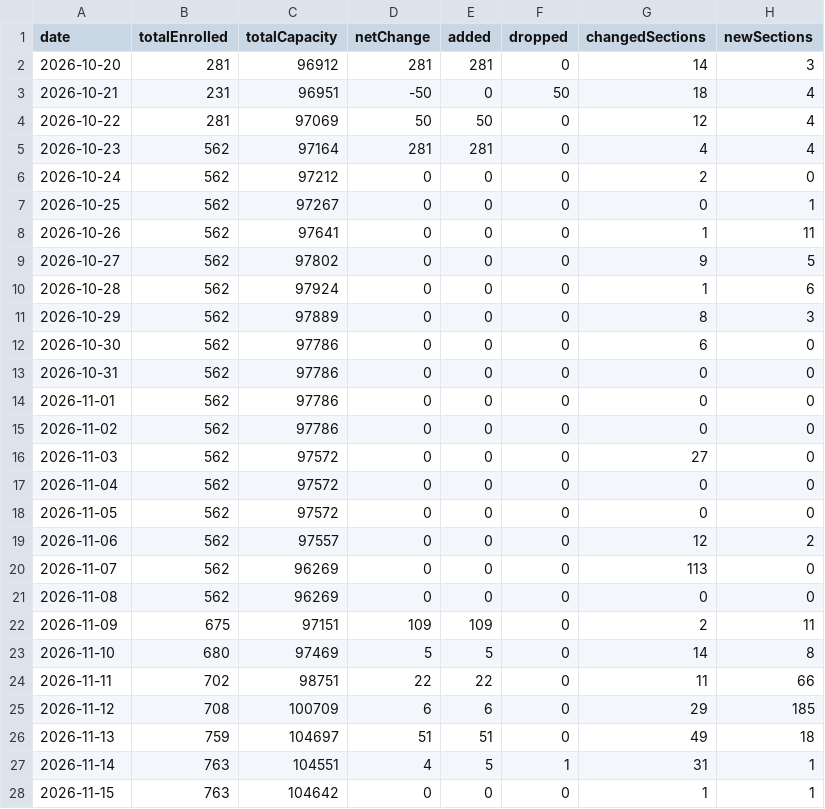
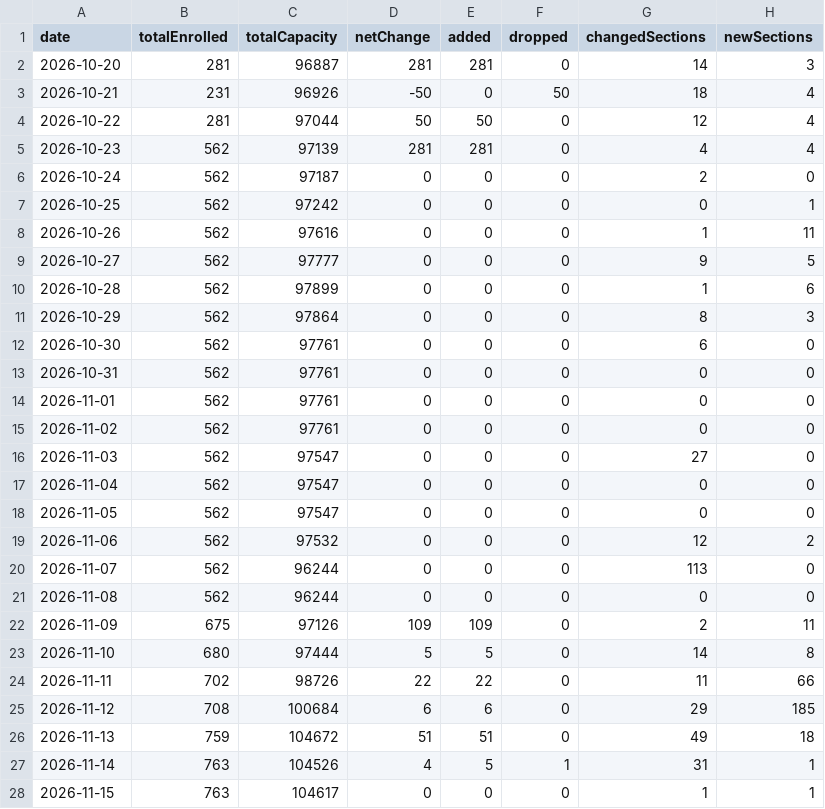
Before and after one commit to ziruiKong/antivergil, a CSV file: data/enrollment-history/2027-Spring-summary.csv, drawn as a sheet; only a part is shown; the diff covers the shown part only.

```diff
--- a/data/enrollment-history/2027-Spring-summary.csv
+++ b/data/enrollment-history/2027-Spring-summary.csv
@@ -1,28 +1,28 @@
 date,totalEnrolled,totalCapacity,netChange,added,dropped,changedSections,newSections
-2026-10-20,281,96912,281,281,0,14,3
-2026-10-21,231,96951,-50,0,50,18,4
-2026-10-22,281,97069,50,50,0,12,4
-2026-10-23,562,97164,281,281,0,4,4
-2026-10-24,562,97212,0,0,0,2,0
-2026-10-25,562,97267,0,0,0,0,1
-2026-10-26,562,97641,0,0,0,1,11
-2026-10-27,562,97802,0,0,0,9,5
-2026-10-28,562,97924,0,0,0,1,6
-2026-10-29,562,97889,0,0,0,8,3
-2026-10-30,562,97786,0,0,0,6,0
-2026-10-31,562,97786,0,0,0,0,0
-2026-11-01,562,97786,0,0,0,0,0
-2026-11-02,562,97786,0,0,0,0,0
-2026-11-03,562,97572,0,0,0,27,0
-2026-11-04,562,97572,0,0,0,0,0
-2026-11-05,562,97572,0,0,0,0,0
-2026-11-06,562,97557,0,0,0,12,2
-2026-11-07,562,96269,0,0,0,113,0
-2026-11-08,562,96269,0,0,0,0,0
-2026-11-09,675,97151,109,109,0,2,11
-2026-11-10,680,97469,5,5,0,14,8
-2026-11-11,702,98751,22,22,0,11,66
-2026-11-12,708,100709,6,6,0,29,185
-2026-11-13,759,104697,51,51,0,49,18
-2026-11-14,763,104551,4,5,1,31,1
-2026-11-15,763,104642,0,0,0,1,1
+2026-10-20,281,96887,281,281,0,14,3
+2026-10-21,231,96926,-50,0,50,18,4
+2026-10-22,281,97044,50,50,0,12,4
+2026-10-23,562,97139,281,281,0,4,4
+2026-10-24,562,97187,0,0,0,2,0
+2026-10-25,562,97242,0,0,0,0,1
+2026-10-26,562,97616,0,0,0,1,11
+2026-10-27,562,97777,0,0,0,9,5
+2026-10-28,562,97899,0,0,0,1,6
+2026-10-29,562,97864,0,0,0,8,3
+2026-10-30,562,97761,0,0,0,6,0
+2026-10-31,562,97761,0,0,0,0,0
+2026-11-01,562,97761,0,0,0,0,0
+2026-11-02,562,97761,0,0,0,0,0
+2026-11-03,562,97547,0,0,0,27,0
+2026-11-04,562,97547,0,0,0,0,0
+2026-11-05,562,97547,0,0,0,0,0
+2026-11-06,562,97532,0,0,0,12,2
+2026-11-07,562,96244,0,0,0,113,0
+2026-11-08,562,96244,0,0,0,0,0
+2026-11-09,675,97126,109,109,0,2,11
+2026-11-10,680,97444,5,5,0,14,8
+2026-11-11,702,98726,22,22,0,11,66
+2026-11-12,708,100684,6,6,0,29,185
+2026-11-13,759,104672,51,51,0,49,18
+2026-11-14,763,104526,4,5,1,31,1
+2026-11-15,763,104617,0,0,0,1,1
```
Also changed, not shown: 28 edited cells elsewhere in this file, 7 other files.
